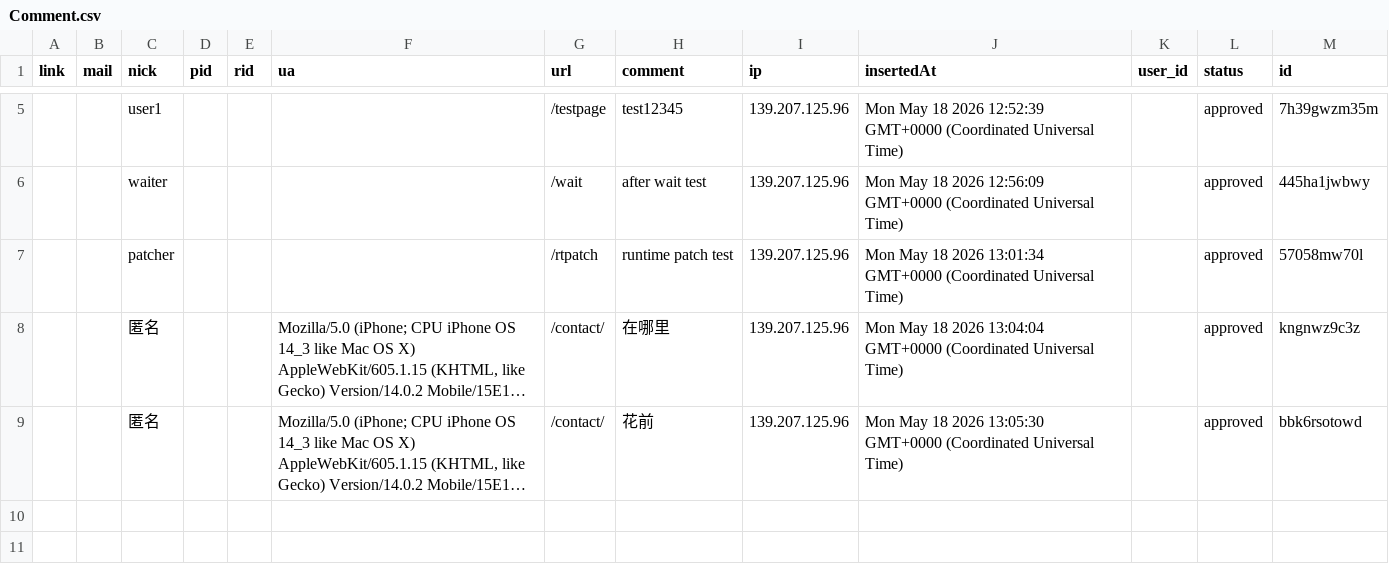
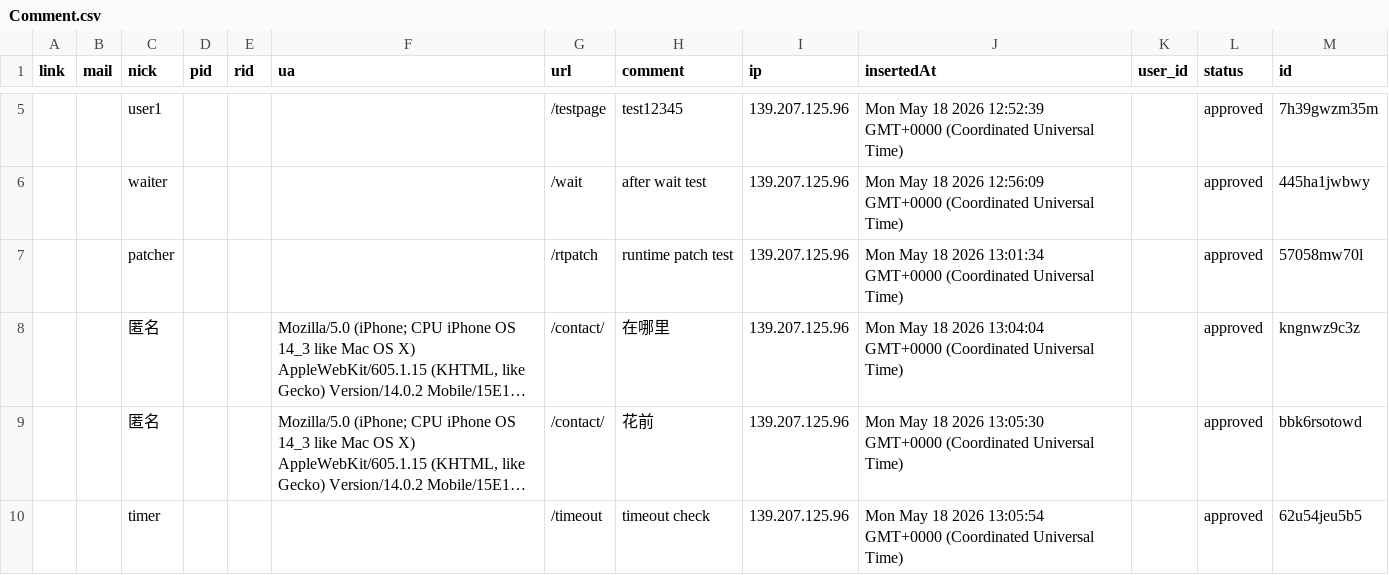
Before and after one commit to 500fan/waline-comments, a CSV file: images/Comment.csv, drawn as a sheet; only a part is shown, gaps mark what is left out; long unchanged cells end in …; the diff names each change by its address in the sheet, - before the commit and + after, or states it on an @@ line.

Commit message:
feat(waline): update comment data

```diff
--- a/images/Comment.csv
+++ b/images/Comment.csv
+row 10:  |  | timer |  |  |  | /timeout | timeout check | 139.207.125.96 | Mon May 18 2026 13:05:54 GMT+0000 (Coordinated Universal Time) |  | approved | 62u54jeu5b5
```
